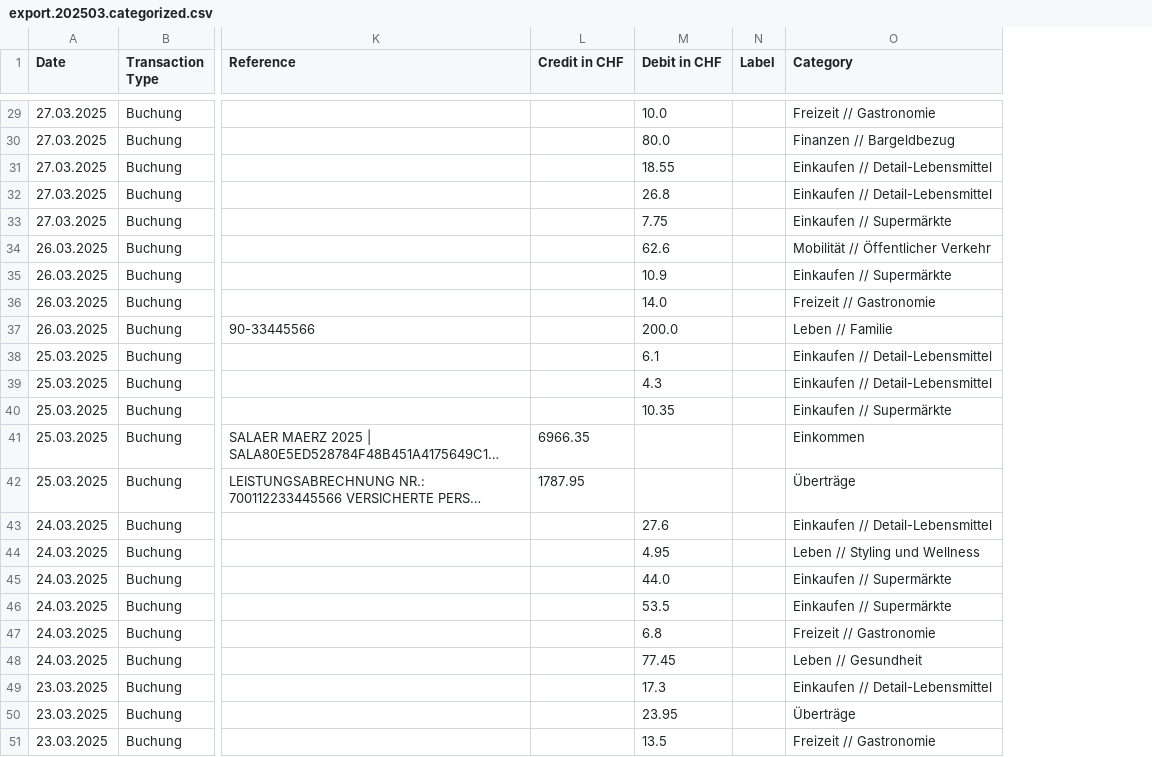
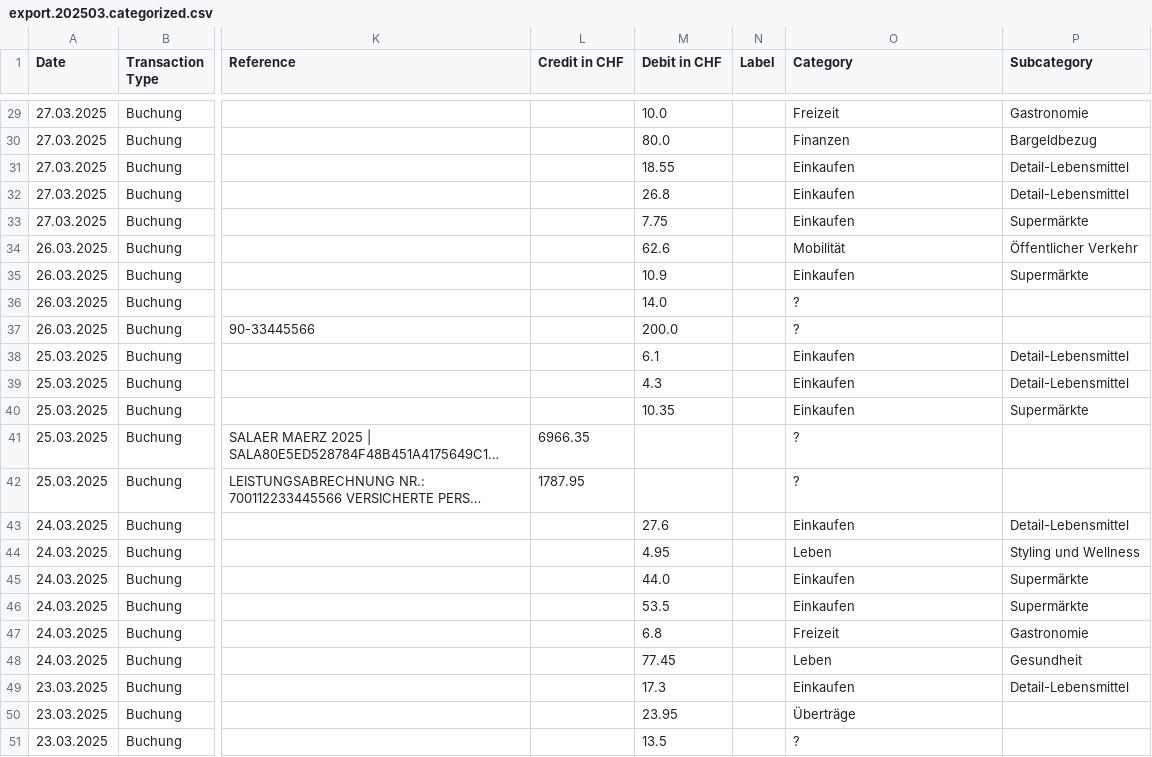
Before and after one commit to rauricus/Budget-Analysis-Tool, a CSV file: data/reference/output/export.202503.categorized.csv, drawn as a sheet; only a part is shown, gaps mark what is left out; long unchanged cells end in …; the diff covers the shown part only; the diff names each change by its address in the sheet, - before the commit and + after, or states it on an @@ line.

```diff
--- a/data/reference/output/export.202503.categorized.csv
+++ b/data/reference/output/export.202503.categorized.csv
+column P (Subcategory), rows 29-49: Gastronomie | Bargeldbezug | Detail-Lebensmittel | Detail-Lebensmittel | Supermärkte | Öffentlicher Verkehr | Supermärkte |  |  | Detail-Lebensmittel | Detail-Lebensmittel | Supermärkte |  |  | Detail-Lebensmittel | Styling und Wellness | Supermärkte | Supermärkte | Gastronomie | Gesundheit | Detail-Lebensmittel
-O29 (Category): Freizeit // Gastronomie
+O29 (Category): Freizeit
-O30 (Category): Finanzen // Bargeldbezug
+O30 (Category): Finanzen
-O31:O32 (Category): Einkaufen // Detail-Lebensmittel
+O31:O32 (Category): Einkaufen
-O33 (Category): Einkaufen // Supermärkte
+O33 (Category): Einkaufen
-O34 (Category): Mobilität // Öffentlicher Verkehr
+O34 (Category): Mobilität
-O35 (Category): Einkaufen // Supermärkte
+O35 (Category): Einkaufen
-O36 (Category): Freizeit // Gastronomie
+O36 (Category): ?
-O37 (Category): Leben // Familie
+O37 (Category): ?
-O38:O39 (Category): Einkaufen // Detail-Lebensmittel
+O38:O39 (Category): Einkaufen
-O40 (Category): Einkaufen // Supermärkte
+O40 (Category): Einkaufen
-O41 (Category): Einkommen
+O41 (Category): ?
-O42 (Category): Überträge
+O42 (Category): ?
-O43 (Category): Einkaufen // Detail-Lebensmittel
+O43 (Category): Einkaufen
-O44 (Category): Leben // Styling und Wellness
+O44 (Category): Leben
-O45:O46 (Category): Einkaufen // Supermärkte
+O45:O46 (Category): Einkaufen
-O47 (Category): Freizeit // Gastronomie
+O47 (Category): Freizeit
-O48 (Category): Leben // Gesundheit
+O48 (Category): Leben
-O49 (Category): Einkaufen // Detail-Lebensmittel
+O49 (Category): Einkaufen
-O51 (Category): Freizeit // Gastronomie
+O51 (Category): ?
```
Also changed, not shown: 27 edited cells elsewhere in this file, 4 other files.
